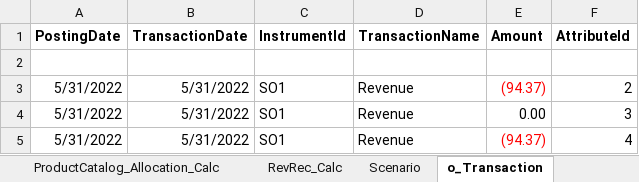
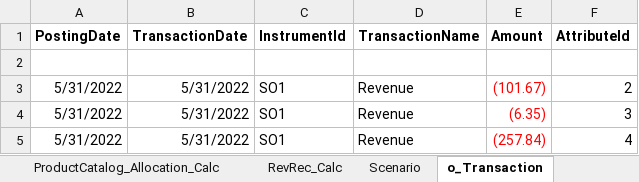
Before and after one commit to 19btech/subledger, an Excel workbook: reporting/processed_output_Test_SO1.xlsx, sheet o_Transaction, drawn as a sheet; values as stored, in another font and other column widths than the file's, no borders; the diff names each change by its address in the sheet, - before the commit and + after, or states it on an @@ line.

```diff
--- a/reporting/processed_output_Test_SO1.xlsx (sheet o_Transaction)
+++ b/reporting/processed_output_Test_SO1.xlsx (sheet o_Transaction)
-E3 (Amount): (94.37)
+E3 (Amount): (101.67)
-E4 (Amount): 0.00
+E4 (Amount): (6.35)
-E4 text colour: black
+E4 text colour: #FF0000
-E5 (Amount): (94.37)
+E5 (Amount): (257.84)
```
Also changed, not shown: sheet RevRec_Calc, sheet i_Metric, 13 other files.
